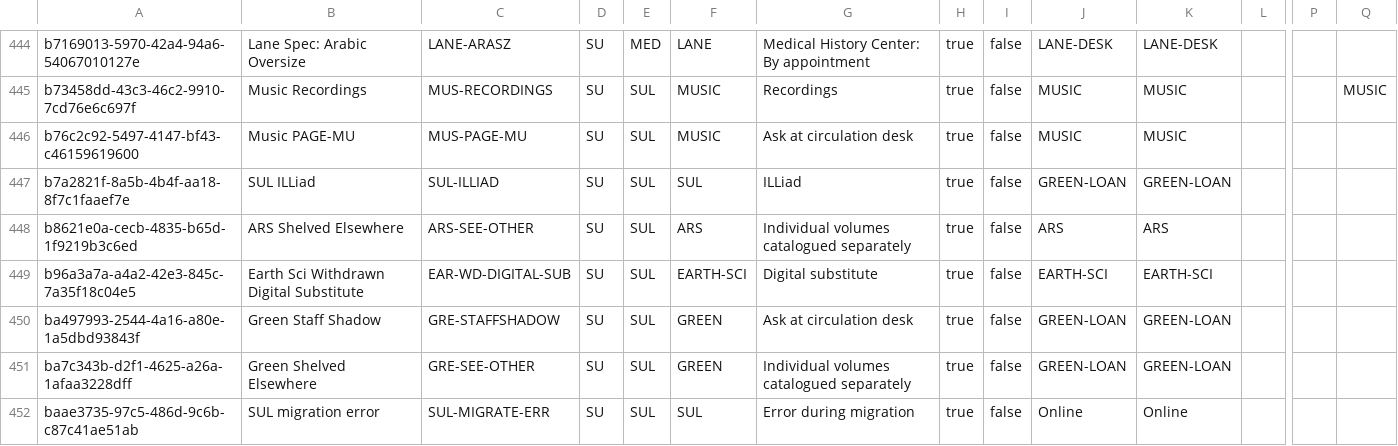
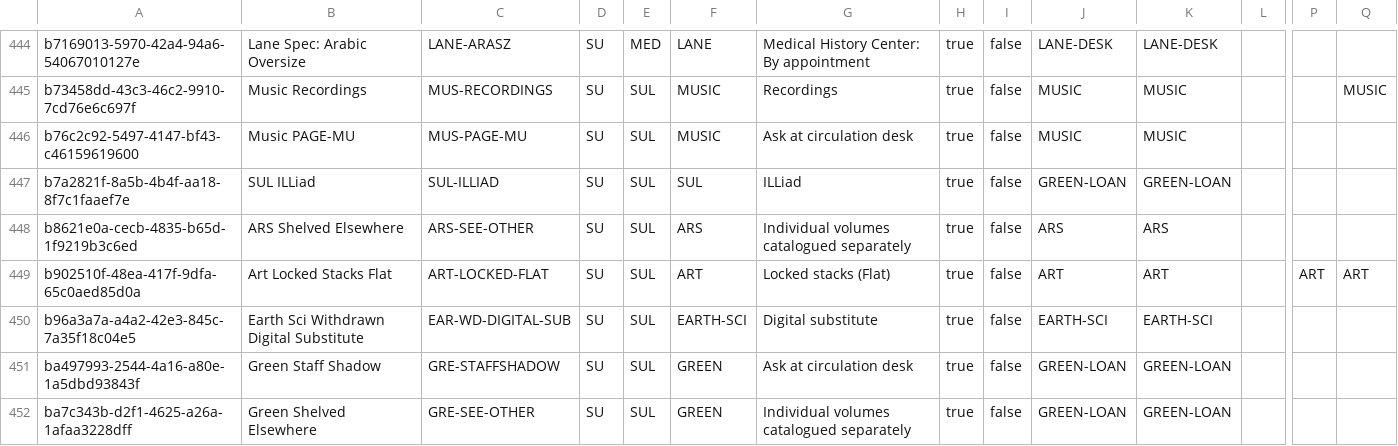
Before and after one commit to sul-dlss/SearchWorks, a CSV file: config/folio/prod/locations.csv, drawn as a sheet; only a part is shown, gaps mark what is left out; the shorter side is filled out with more unchanged rows; rows hold the shown columns only; the diff names each change by its address in the sheet, - before the commit and + after, or states it on an @@ line.

Commit message:
Update FOLIO types

```diff
--- a/config/folio/prod/locations.csv
+++ b/config/folio/prod/locations.csv
+row 449: b902510f-48ea-417f-9dfa-65c0aed85d0a | Art Locked Stacks Flat | ART-LOCKED-FLAT | SU | SUL | ART | Locked stacks (Flat) | true | false | ART | ART |  | ART | ART
```
Also changed, not shown: config/folio/prod/circulation_rules.csv, 2 other files.
